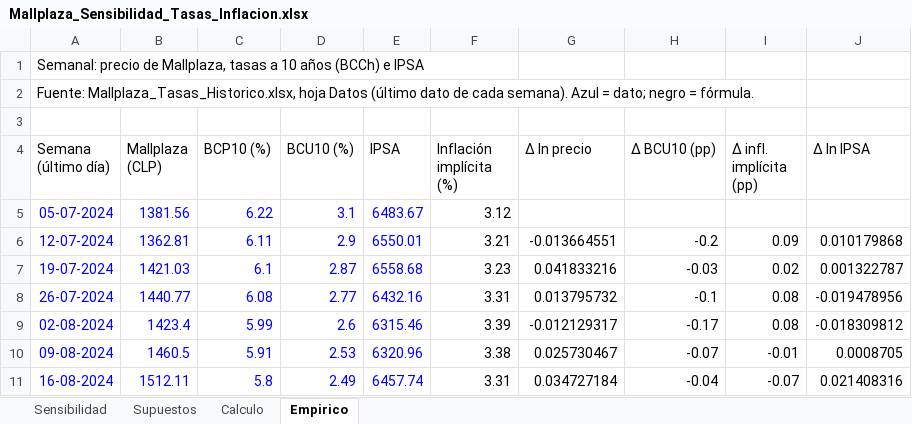
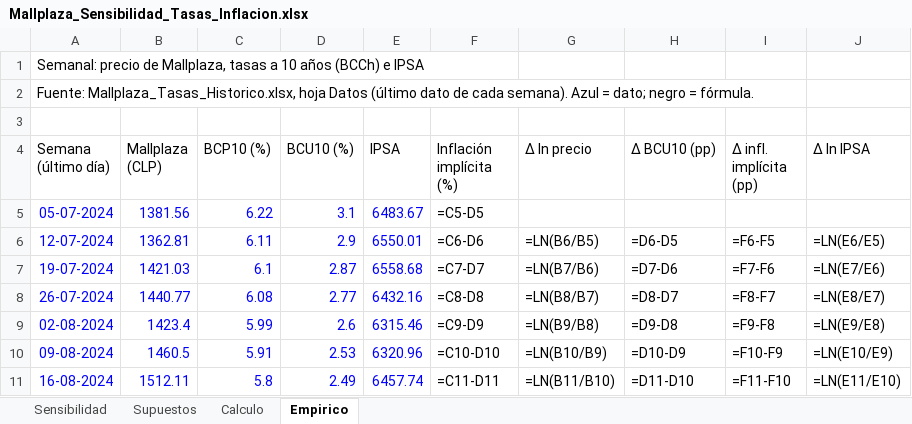
Before and after one commit to crixusvidal/Wealth-managment-software, an Excel workbook: secciones/valuacion/modelos/Mallplaza_Sensibilidad_Tasas_Inflacion.xlsx, sheet Empirico, drawn as a sheet; only a part is shown; values as stored, in another font and other column widths than the file's, no borders; formulas without a stored value are shown as written; the diff covers the shown part only; the diff names each change by its address in the sheet, - before the commit and + after, or states it on an @@ line.

```diff
--- a/secciones/valuacion/modelos/Mallplaza_Sensibilidad_Tasas_Inflacion.xlsx (sheet Empirico)
+++ b/secciones/valuacion/modelos/Mallplaza_Sensibilidad_Tasas_Inflacion.xlsx (sheet Empirico)
-F5 (Inflación implícita (%)): 3.12
+F5 (Inflación implícita (%)): =C5-D5
-F6 (Inflación implícita (%)): 3.21
+F6 (Inflación implícita (%)): =C6-D6
-G6 (Δ ln precio): -0.013664551
+G6 (Δ ln precio): =LN(B6/B5)
-H6 (Δ BCU10 (pp)): -0.2
+H6 (Δ BCU10 (pp)): =D6-D5
-I6 (Δ infl. implícita (pp)): 0.09
+I6 (Δ infl. implícita (pp)): =F6-F5
-J6 (Δ ln IPSA): 0.010179868
+J6 (Δ ln IPSA): =LN(E6/E5)
-F7 (Inflación implícita (%)): 3.23
+F7 (Inflación implícita (%)): =C7-D7
-G7 (Δ ln precio): 0.041833216
+G7 (Δ ln precio): =LN(B7/B6)
-H7 (Δ BCU10 (pp)): -0.03
+H7 (Δ BCU10 (pp)): =D7-D6
-I7 (Δ infl. implícita (pp)): 0.02
+I7 (Δ infl. implícita (pp)): =F7-F6
-J7 (Δ ln IPSA): 0.001322787
+J7 (Δ ln IPSA): =LN(E7/E6)
-F8 (Inflación implícita (%)): 3.31
+F8 (Inflación implícita (%)): =C8-D8
-G8 (Δ ln precio): 0.013795732
+G8 (Δ ln precio): =LN(B8/B7)
-H8 (Δ BCU10 (pp)): -0.1
+H8 (Δ BCU10 (pp)): =D8-D7
-I8 (Δ infl. implícita (pp)): 0.08
+I8 (Δ infl. implícita (pp)): =F8-F7
-J8 (Δ ln IPSA): -0.019478956
+J8 (Δ ln IPSA): =LN(E8/E7)
-F9 (Inflación implícita (%)): 3.39
+F9 (Inflación implícita (%)): =C9-D9
-G9 (Δ ln precio): -0.012129317
+G9 (Δ ln precio): =LN(B9/B8)
-H9 (Δ BCU10 (pp)): -0.17
+H9 (Δ BCU10 (pp)): =D9-D8
-I9 (Δ infl. implícita (pp)): 0.08
+I9 (Δ infl. implícita (pp)): =F9-F8
-J9 (Δ ln IPSA): -0.018309812
+J9 (Δ ln IPSA): =LN(E9/E8)
-F10 (Inflación implícita (%)): 3.38
+F10 (Inflación implícita (%)): =C10-D10
-G10 (Δ ln precio): 0.025730467
+G10 (Δ ln precio): =LN(B10/B9)
-H10 (Δ BCU10 (pp)): -0.07
+H10 (Δ BCU10 (pp)): =D10-D9
-I10 (Δ infl. implícita (pp)): -0.01
+I10 (Δ infl. implícita (pp)): =F10-F9
-J10 (Δ ln IPSA): 0.0008705
+J10 (Δ ln IPSA): =LN(E10/E9)
-F11 (Inflación implícita (%)): 3.31
+F11 (Inflación implícita (%)): =C11-D11
-G11 (Δ ln precio): 0.034727184
+G11 (Δ ln precio): =LN(B11/B10)
-H11 (Δ BCU10 (pp)): -0.04
+H11 (Δ BCU10 (pp)): =D11-D10
-I11 (Δ infl. implícita (pp)): -0.07
+I11 (Δ infl. implícita (pp)): =F11-F10
-J11 (Δ ln IPSA): 0.021408316
+J11 (Δ ln IPSA): =LN(E11/E10)
```
Also changed, not shown: 535 edited cells elsewhere in this sheet, sheet Calculo, sheet Sensibilidad, sheet Supuestos, 6 other files.
